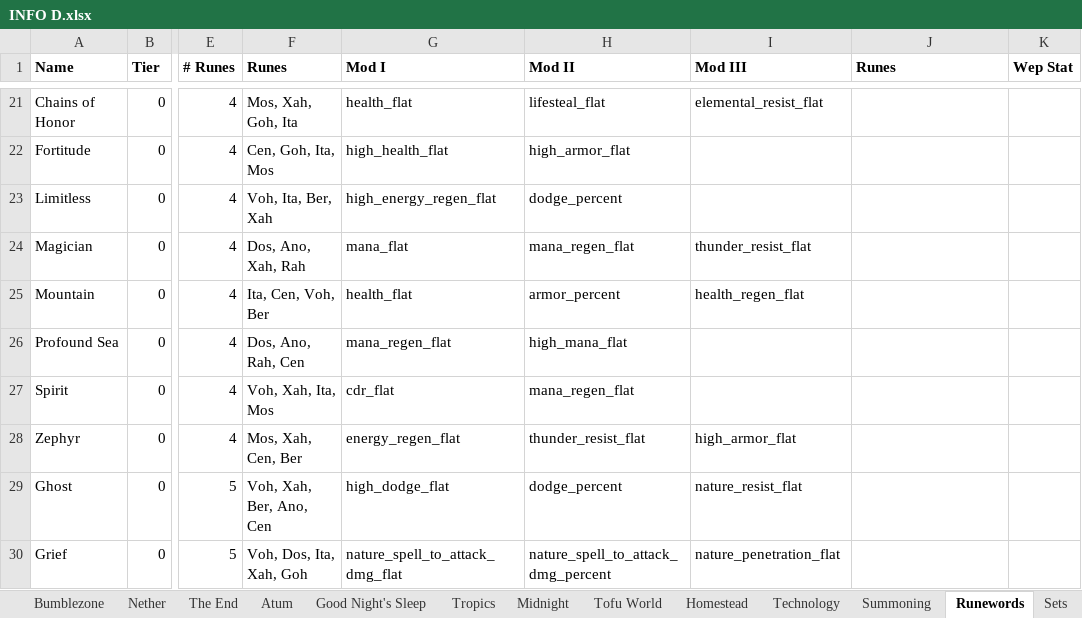
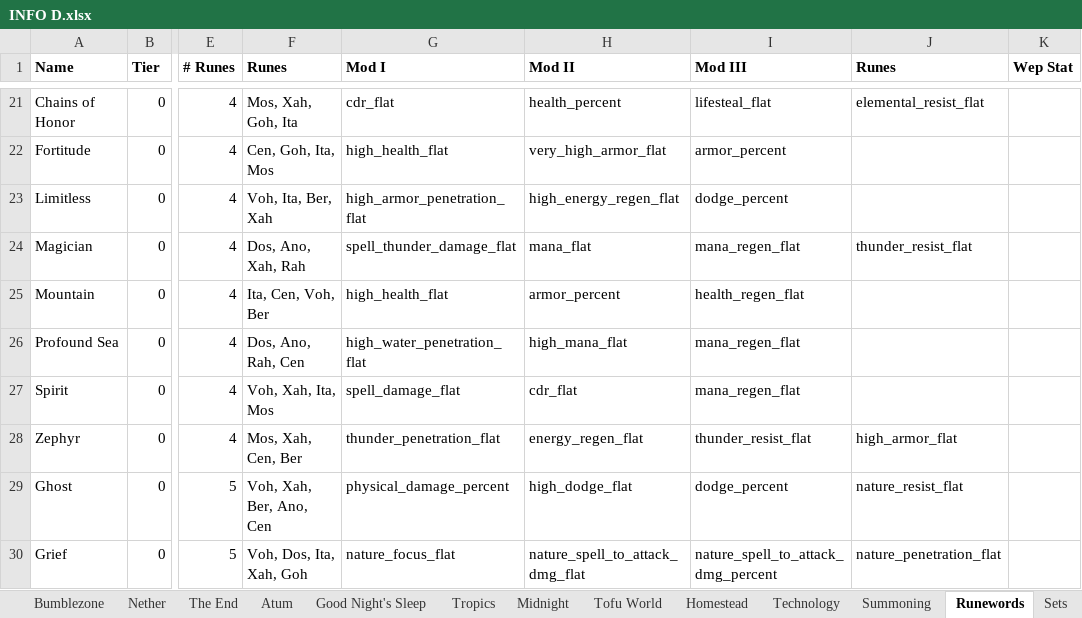
Before and after one commit to mahjerion/Craft-to-Exile-Dissonance-Server, an Excel workbook: INFO D.xlsx, sheet Runewords, drawn as a sheet; only a part is shown, gaps mark what is left out; values as stored, in another font and other column widths than the file's, no borders; the diff covers the shown part only; the diff names each change by its address in the sheet, - before the commit and + after, or states it on an @@ line.

```diff
--- a/INFO D.xlsx (sheet Runewords)
+++ b/INFO D.xlsx (sheet Runewords)
-G21 (Mod I): health_flat
+G21 (Mod I): cdr_flat
-H21 (Mod II): lifesteal_flat
+H21 (Mod II): health_percent
-I21 (Mod III): elemental_resist_flat
+I21 (Mod III): lifesteal_flat
-J21 (Runes): (empty)
+J21 (Runes): elemental_resist_flat
-H22 (Mod II): high_armor_flat
+H22 (Mod II): very_high_armor_flat
-I22 (Mod III): (empty)
+I22 (Mod III): armor_percent
-G23 (Mod I): high_energy_regen_flat
+G23 (Mod I): high_armor_penetration_flat
-H23 (Mod II): dodge_percent
+H23 (Mod II): high_energy_regen_flat
-I23 (Mod III): (empty)
+I23 (Mod III): dodge_percent
-G24 (Mod I): mana_flat
+G24 (Mod I): spell_thunder_damage_flat
-H24 (Mod II): mana_regen_flat
+H24 (Mod II): mana_flat
-I24 (Mod III): thunder_resist_flat
+I24 (Mod III): mana_regen_flat
-J24 (Runes): (empty)
+J24 (Runes): thunder_resist_flat
-G25 (Mod I): health_flat
+G25 (Mod I): high_health_flat
-G26 (Mod I): mana_regen_flat
+G26 (Mod I): high_water_penetration_flat
-I26:I27 (Mod III): (empty)
+I26:I27 (Mod III): mana_regen_flat
-G27 (Mod I): cdr_flat
+G27 (Mod I): spell_damage_flat
-H27 (Mod II): mana_regen_flat
+H27 (Mod II): cdr_flat
-G28 (Mod I): energy_regen_flat
+G28 (Mod I): thunder_penetration_flat
-H28 (Mod II): thunder_resist_flat
+H28 (Mod II): energy_regen_flat
-I28 (Mod III): high_armor_flat
+I28 (Mod III): thunder_resist_flat
-J28 (Runes): (empty)
+J28 (Runes): high_armor_flat
-G29 (Mod I): high_dodge_flat
+G29 (Mod I): physical_damage_percent
-H29 (Mod II): dodge_percent
+H29 (Mod II): high_dodge_flat
-I29 (Mod III): nature_resist_flat
+I29 (Mod III): dodge_percent
-J29 (Runes): (empty)
+J29 (Runes): nature_resist_flat
-G30 (Mod I): nature_spell_to_attack_dmg_flat
+G30 (Mod I): nature_focus_flat
-H30 (Mod II): nature_spell_to_attack_dmg_percent
+H30 (Mod II): nature_spell_to_attack_dmg_flat
-I30 (Mod III): nature_penetration_flat
+I30 (Mod III): nature_spell_to_attack_dmg_percent
-J30 (Runes): (empty)
+J30 (Runes): nature_penetration_flat
```
Also changed, not shown: 6 added rows and 48 edited cells elsewhere in this sheet, 58 other files.
